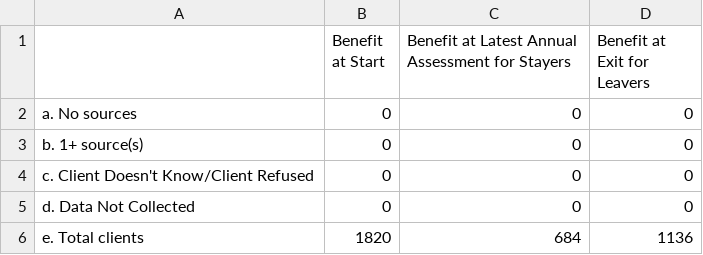
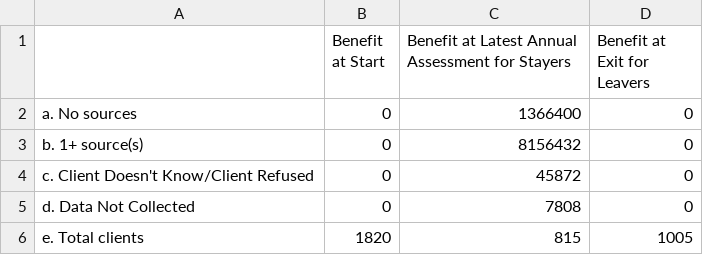
Before and after one commit to servinglynk/hslynk-open-source, a CSV file: hmis-hud-reports/Q20b.csv, drawn as a sheet.

```diff
--- a/hmis-hud-reports/Q20b.csv
+++ b/hmis-hud-reports/Q20b.csv
@@ -1,6 +1,6 @@
 ,Benefit at Start,Benefit at Latest Annual Assessment for Stayers,Benefit at Exit for Leavers
-   a. No sources,0,0,0
-   b. 1+ source(s),0,0,0
-   c. Client Doesn't Know/Client Refused,0,0,0
-   d. Data Not Collected,0,0,0
-   e. Total clients,1820,684,1136
+   a. No sources,0,1366400,0
+   b. 1+ source(s),0,8156432,0
+   c. Client Doesn't Know/Client Refused,0,45872,0
+   d. Data Not Collected,0,7808,0
+   e. Total clients,1820,815,1005
```
Also changed, not shown: hmis-hud-reports/Q13a1.csv, hmis-hud-reports/Q13a2.csv, 25 other files.
